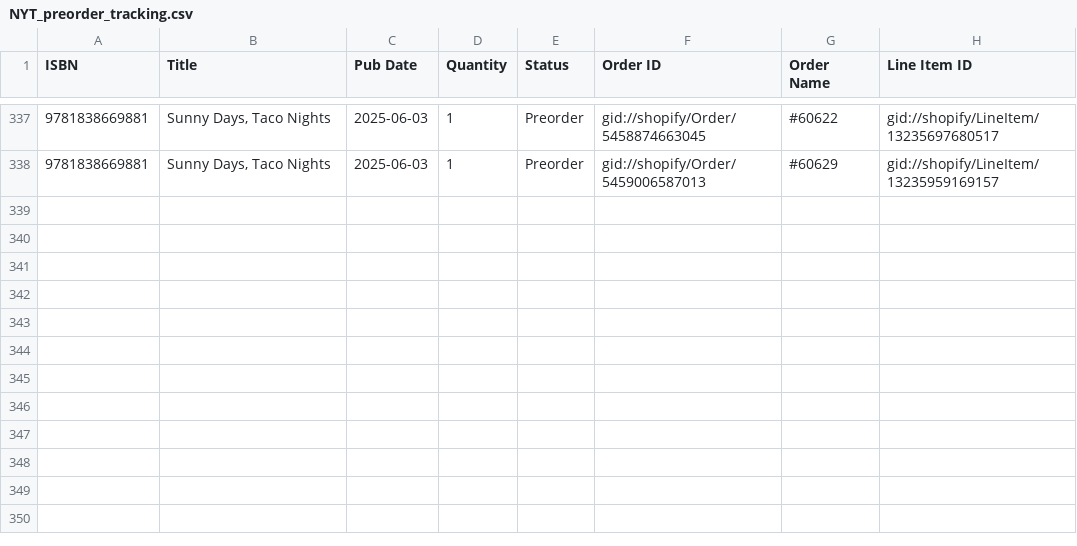
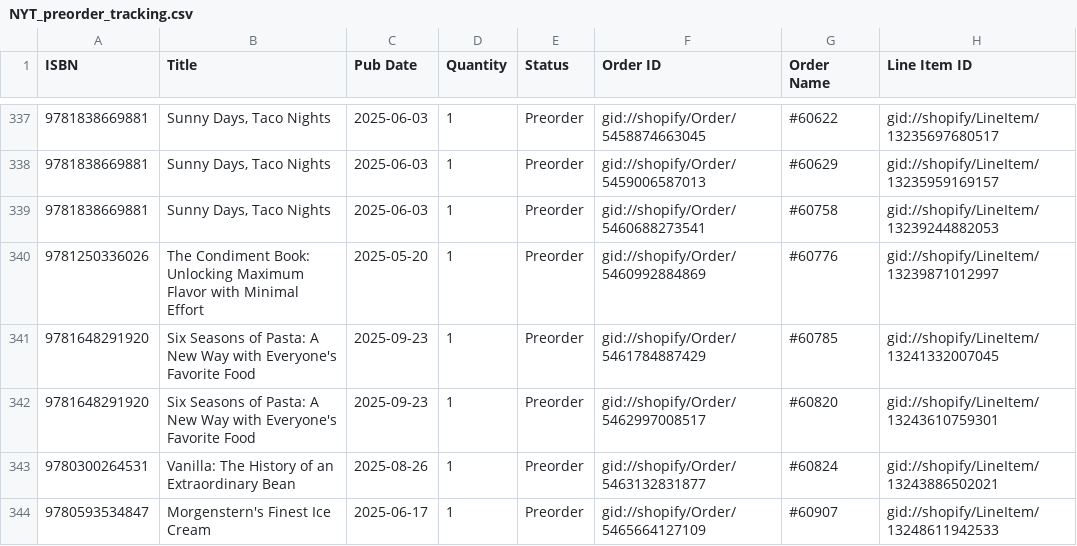
Before and after one commit to kitchenartsandletters/NYT_weekly_and_preorder_release, a CSV file: preorders/NYT_preorder_tracking.csv, drawn as a sheet; only a part is shown, gaps mark what is left out.

```diff
--- a/preorders/NYT_preorder_tracking.csv
+++ b/preorders/NYT_preorder_tracking.csv
@@ -338 +338,7 @@ ISBN,Title,Pub Date,Quantity,Status,Order ID,Order Name,Line Item ID
 9781838669881,"Sunny Days, Taco Nights",2025-06-03,1,Preorder,gid://shopify/Order/5459006587013,#60629,gid://shopify/LineItem/13235959169157
+9781838669881,"Sunny Days, Taco Nights",2025-06-03,1,Preorder,gid://shopify/Order/5460688273541,#60758,gid://shopify/LineItem/13239244882053
+9781250336026,The Condiment Book: Unlocking Maximum Flavor with Minimal Effort,2025-05-20,1,Preorder,gid://shopify/Order/5460992884869,#60776,gid://shopify/LineItem/13239871012997
+9781648291920,Six Seasons of Pasta: A New Way with Everyone's Favorite Food,2025-09-23,1,Preorder,gid://shopify/Order/5461784887429,#60785,gid://shopify/LineItem/13241332007045
+9781648291920,Six Seasons of Pasta: A New Way with Everyone's Favorite Food,2025-09-23,1,Preorder,gid://shopify/Order/5462997008517,#60820,gid://shopify/LineItem/13243610759301
+9780300264531,Vanilla: The History of an Extraordinary Bean,2025-08-26,1,Preorder,gid://shopify/Order/5463132831877,#60824,gid://shopify/LineItem/13243886502021
+9780593534847,Morgenstern's Finest Ice Cream,2025-06-17,1,Preorder,gid://shopify/Order/5465664127109,#60907,gid://shopify/LineItem/13248611942533
```
